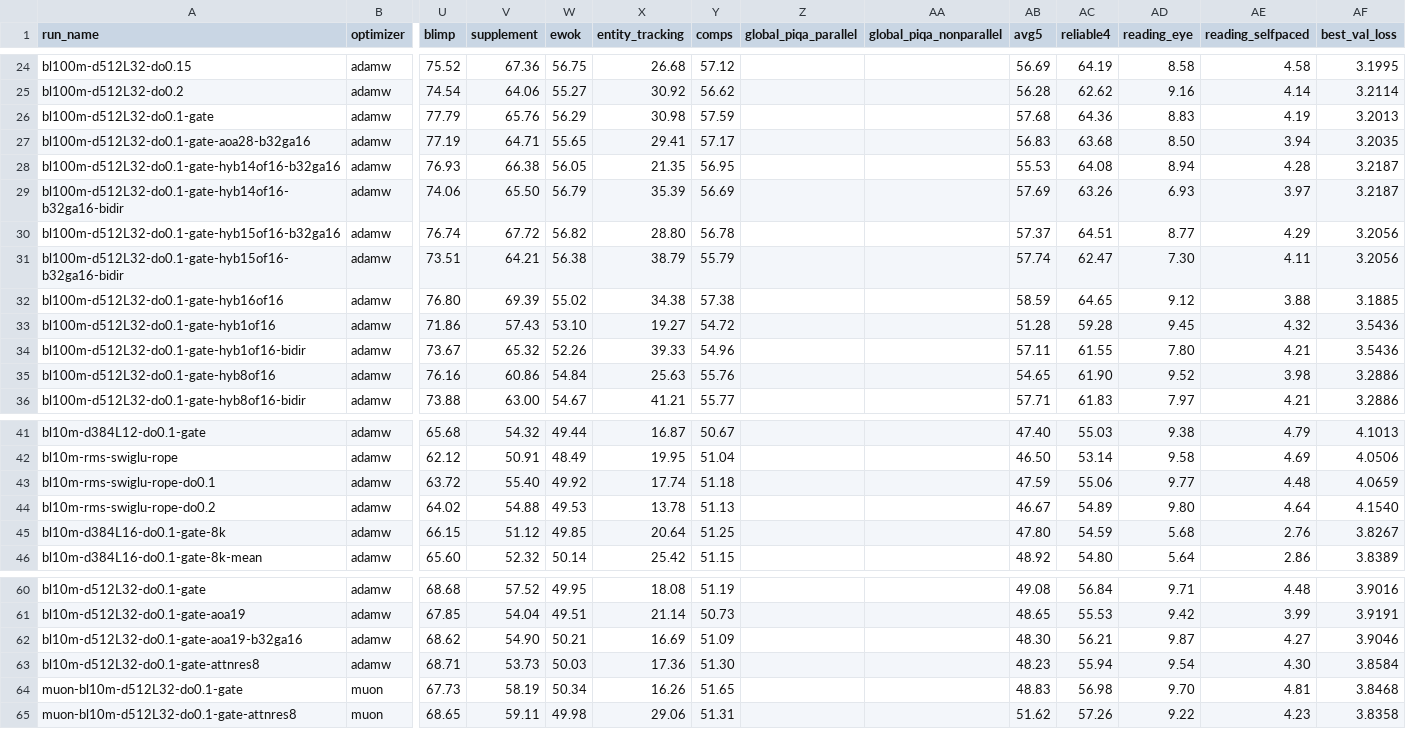
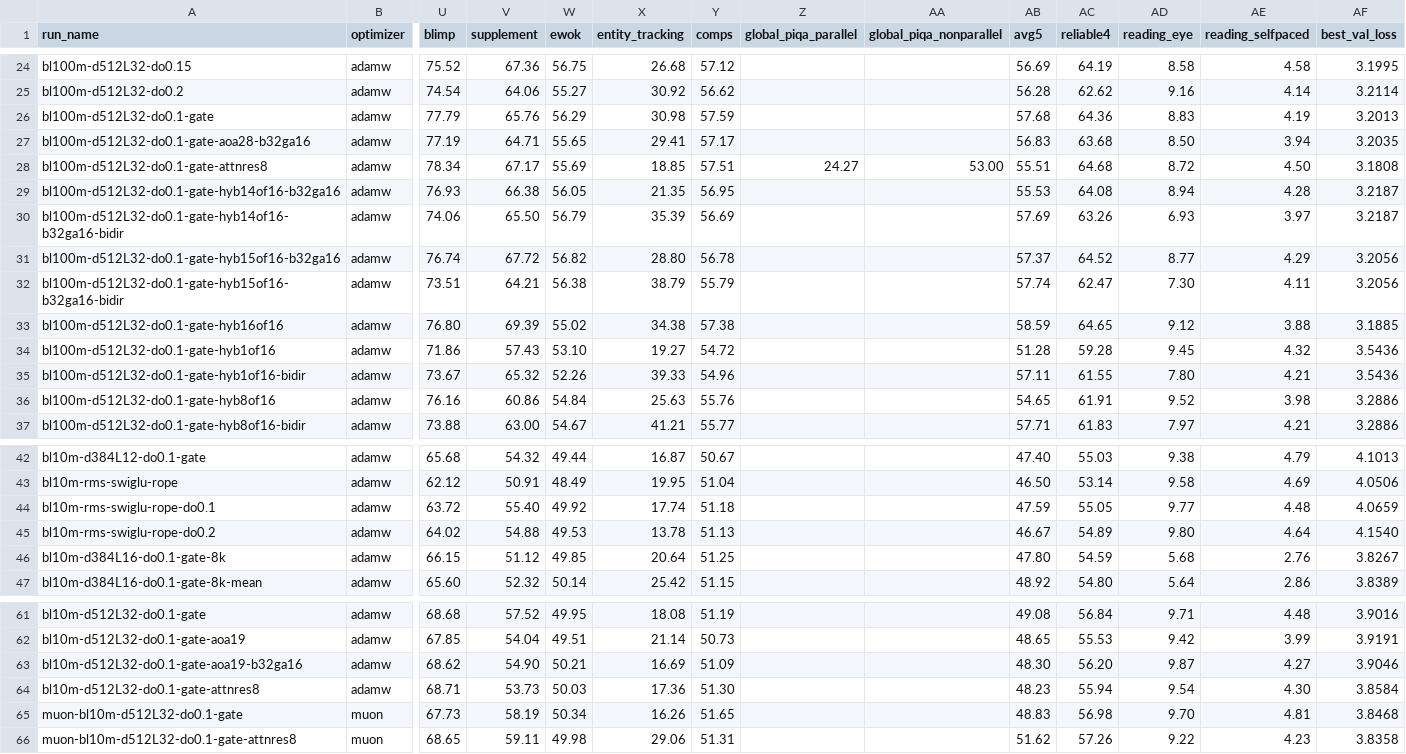
Before and after one commit to YpLarryWang/nanoGPT, a CSV file: eval/results/all_runs.csv, drawn as a sheet; only a part is shown, gaps mark what is left out; addresses are those after the commit; rows hold the shown columns only; the diff names each change by its address in the sheet, - before the commit and + after, or states it on an @@ line.

Commit message:
eval/results: add AttnRes 100M zero-shot

```diff
--- a/eval/results/all_runs.csv
+++ b/eval/results/all_runs.csv
+row 28: bl100m-d512L32-do0.1-gate-attnres8 | adamw | 78.34 | 67.17 | 55.69 | 18.85 | 57.51 | 24.27 | 53.00 | 55.51 | 64.68 | 8.72 | 4.50 | 3.1808
-AC31 (reliable4): 64.51
+AC31 (reliable4): 64.52
-AC36 (reliable4): 61.90
+AC36 (reliable4): 61.91
-AC44 (reliable4): 55.06
+AC44 (reliable4): 55.05
-AC63 (reliable4): 56.21
+AC63 (reliable4): 56.20
```
Also changed, not shown: eval/results/scale_up.csv, eval/results/training_metadata.csv.
